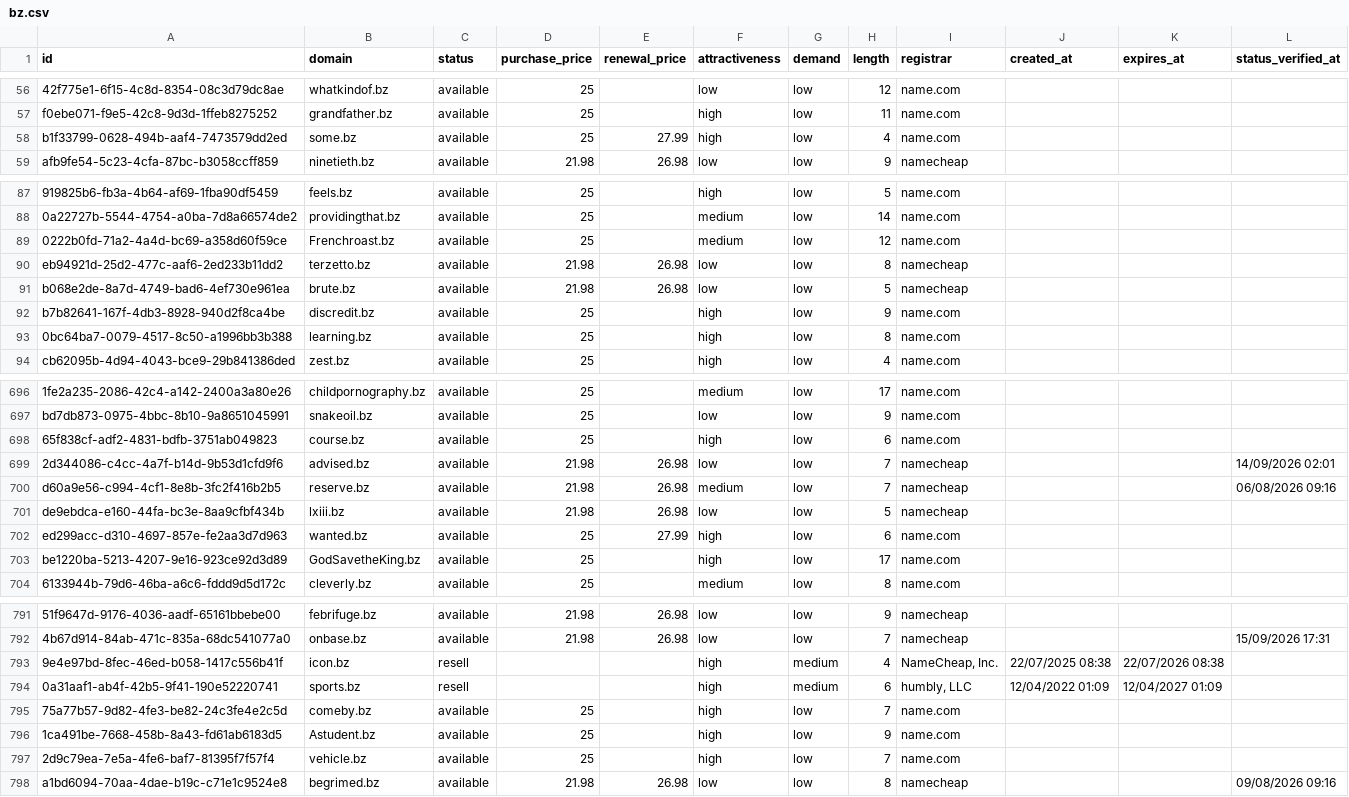
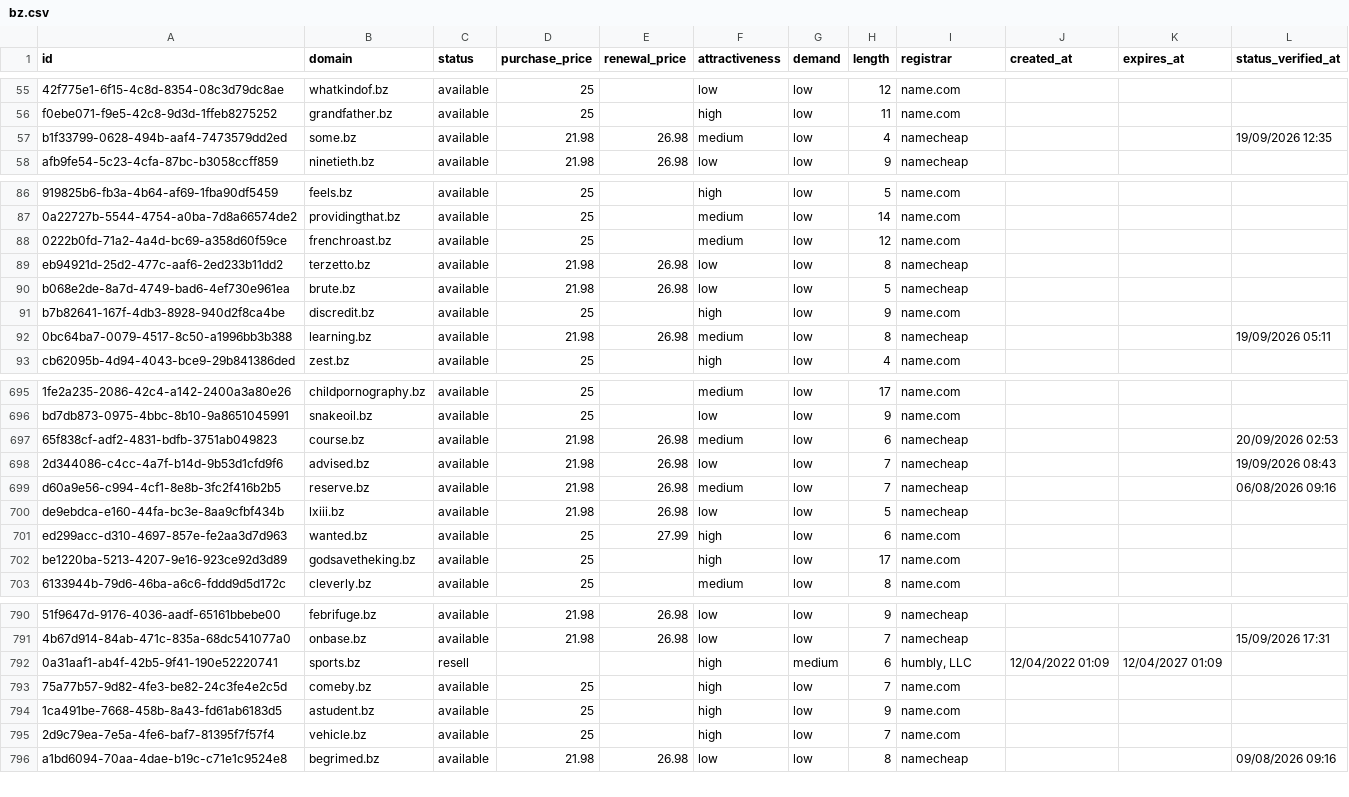
Before and after one commit to UniqueDomains/bz-oneword-domains, a CSV file: bz.csv, drawn as a sheet; only a part is shown, gaps mark what is left out; removed rows and columns are numbered as before the commit, all else as after; the diff covers the shown part only; the diff names each change by its address in the sheet, - before the commit and + after, or states it on an @@ line.

Commit message:
Domains update

```diff
--- a/bz.csv
+++ b/bz.csv
-D57 (purchase_price): 25
+D57 (purchase_price): 21.98
-E57 (renewal_price): 27.99
+E57 (renewal_price): 26.98
-F57 (attractiveness): high
+F57 (attractiveness): medium
-I57 (registrar): name.com
+I57 (registrar): namecheap
-L57 (status_verified_at): (empty)
+L57 (status_verified_at): 19/09/2026 12:35
-B88 (domain): Frenchroast.bz
+B88 (domain): frenchroast.bz
-D92 (purchase_price): 25
+D92 (purchase_price): 21.98
-E92 (renewal_price): (empty)
+E92 (renewal_price): 26.98
-F92 (attractiveness): high
+F92 (attractiveness): medium
-I92 (registrar): name.com
+I92 (registrar): namecheap
-L92 (status_verified_at): (empty)
+L92 (status_verified_at): 19/09/2026 05:11
-D697 (purchase_price): 25
+D697 (purchase_price): 21.98
-E697 (renewal_price): (empty)
+E697 (renewal_price): 26.98
-F697 (attractiveness): high
+F697 (attractiveness): medium
-I697 (registrar): name.com
+I697 (registrar): namecheap
-L697 (status_verified_at): (empty)
+L697 (status_verified_at): 20/09/2026 02:53
-L698 (status_verified_at): 14/09/2026 02:01
+L698 (status_verified_at): 19/09/2026 08:43
-B702 (domain): GodSavetheKing.bz
+B702 (domain): godsavetheking.bz
-row 793: 9e4e97bd-8fec-46ed-b058-1417c556b41f | icon.bz | resell |  |  | high | medium | 4 | NameCheap, Inc. | 22/07/2025 08:38 | 22/07/2026 08:38
-B794 (domain): Astudent.bz
+B794 (domain): astudent.bz
```
Also changed, not shown: 3 added rows, 2 removed rows and 58 edited cells elsewhere in this file, 4 other files.
